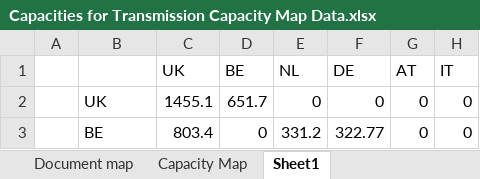
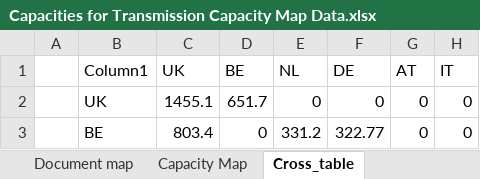
Before and after one commit to CSEI-EU/gas_infrastructure_model, an Excel workbook: 01_data/01_input_data/01_raw/01_Russian_War_Case/Capacities for Transmission Capacity Map Data.xlsx, sheet Cross_table, drawn as a sheet; only a part is shown; values as stored, in another font and other column widths than the file's, no borders; table styles not drawn; the diff names each change by its address in the sheet, - before the commit and + after, or states it on an @@ line.

```diff
--- a/01_data/01_input_data/01_raw/01_Russian_War_Case/Capacities for Transmission Capacity Map Data.xlsx (sheet Cross_table)
+++ b/01_data/01_input_data/01_raw/01_Russian_War_Case/Capacities for Transmission Capacity Map Data.xlsx (sheet Cross_table)
-sheet tab: Sheet1
+sheet tab: Cross_table
-B1: (empty)
+B1: Column1
```
Also changed, not shown: other sheet tabs, 01_data/01_input_data/02_processed/Gas_Import_Russian_Invasion.xlsx.
